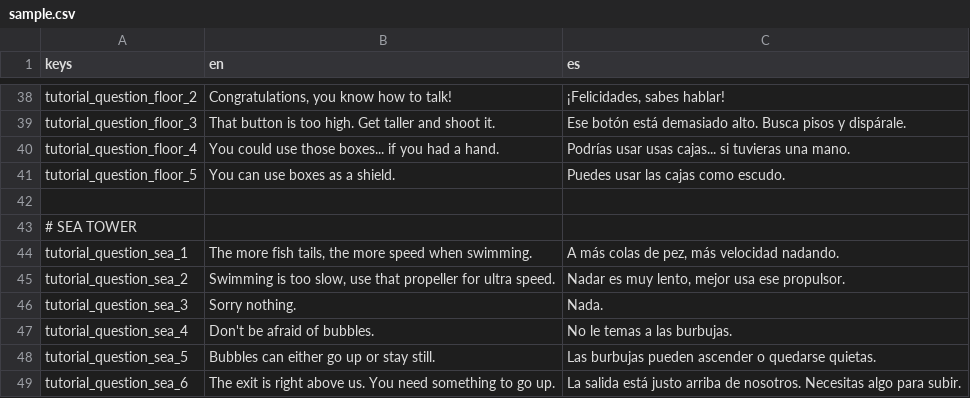
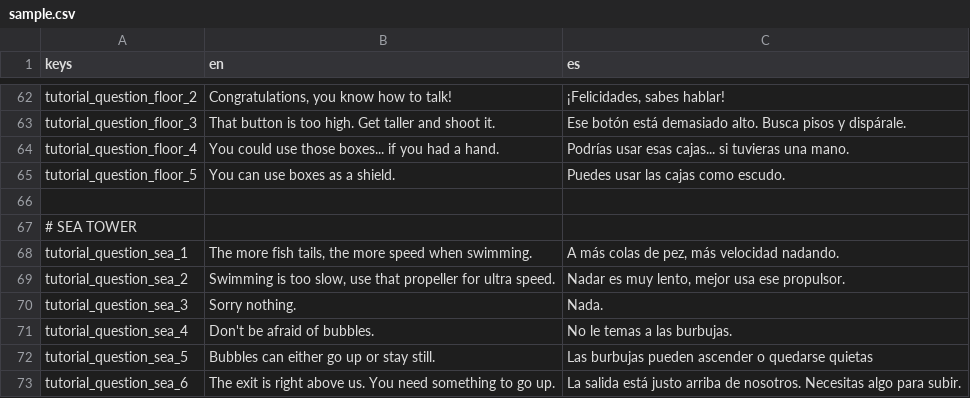
Before and after one commit to EricElMagenta/TowerSquared, a CSV file: sample.csv, drawn as a sheet; only a part is shown, gaps mark what is left out; the diff covers the shown part only.

```diff
--- a/sample.csv
+++ b/sample.csv
@@ -39,3 +63,3 @@ tutorial_question_floor_2,"Congratulations, you know how to talk!","¡Felicidade
 tutorial_question_floor_3,That button is too high. Get taller and shoot it.,Ese botón está demasiado alto. Busca pisos y dispárale.
-tutorial_question_floor_4,You could use those boxes... if you had a hand.,Podrías usar usas cajas... si tuvieras una mano.
+tutorial_question_floor_4,You could use those boxes... if you had a hand.,Podrías usar esas cajas... si tuvieras una mano.
 tutorial_question_floor_5,You can use boxes as a shield.,Puedes usar las cajas como escudo.
@@ -47,3 +71,3 @@ tutorial_question_sea_3,Sorry nothing.,Nada.
 tutorial_question_sea_4,Don't be afraid of bubbles.,No le temas a las burbujas.
-tutorial_question_sea_5,Bubbles can either go up or stay still.,Las burbujas pueden ascender o quedarse quietas.
+tutorial_question_sea_5,Bubbles can either go up or stay still.,Las burbujas pueden ascender o quedarse quietas
 tutorial_question_sea_6,The exit is right above us. You need something to go up.,La salida está justo arriba de nosotros. Necesitas algo para subir.
```
Also changed, not shown: 24 added rows elsewhere in this file, 47 other files.
